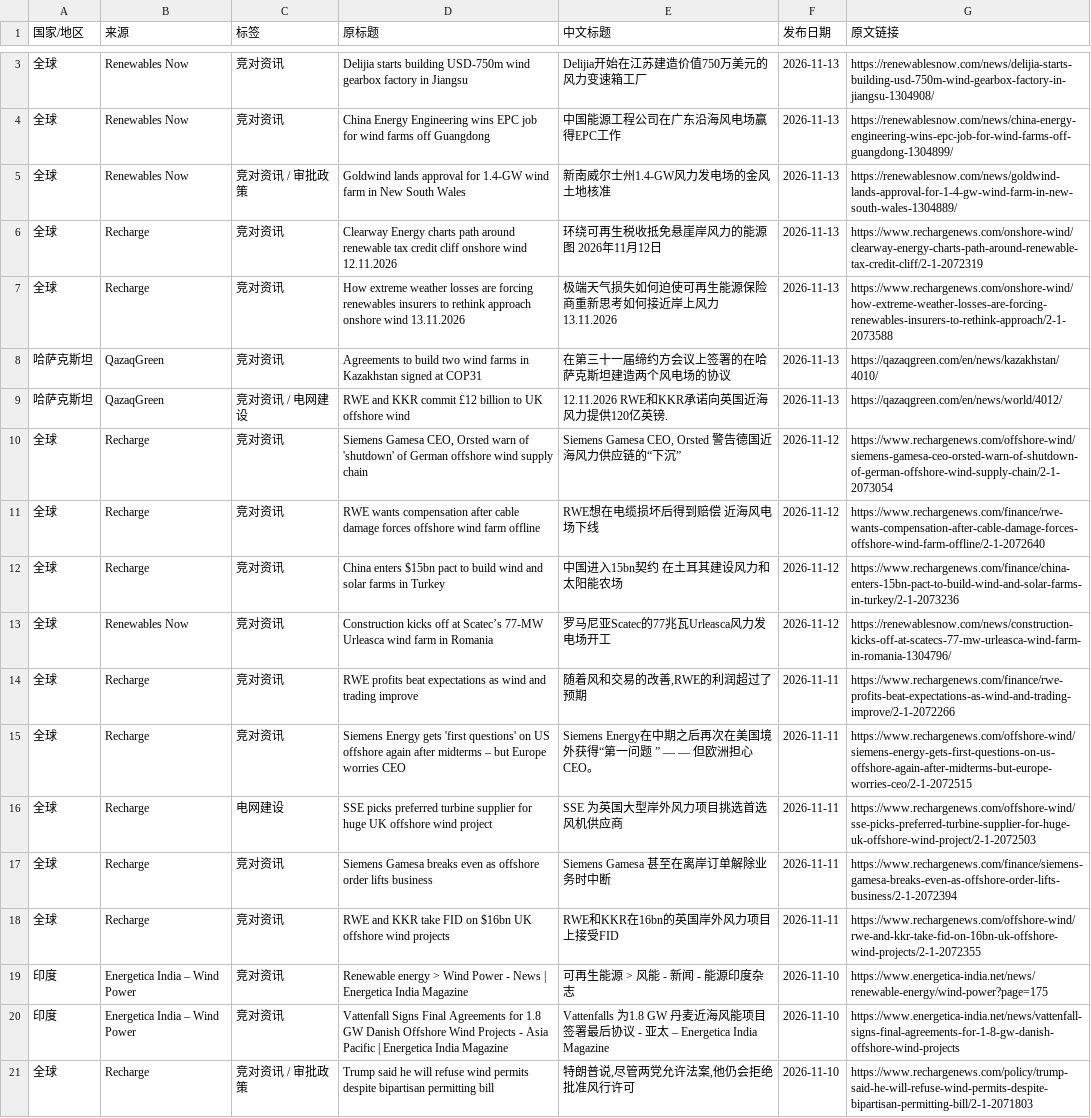
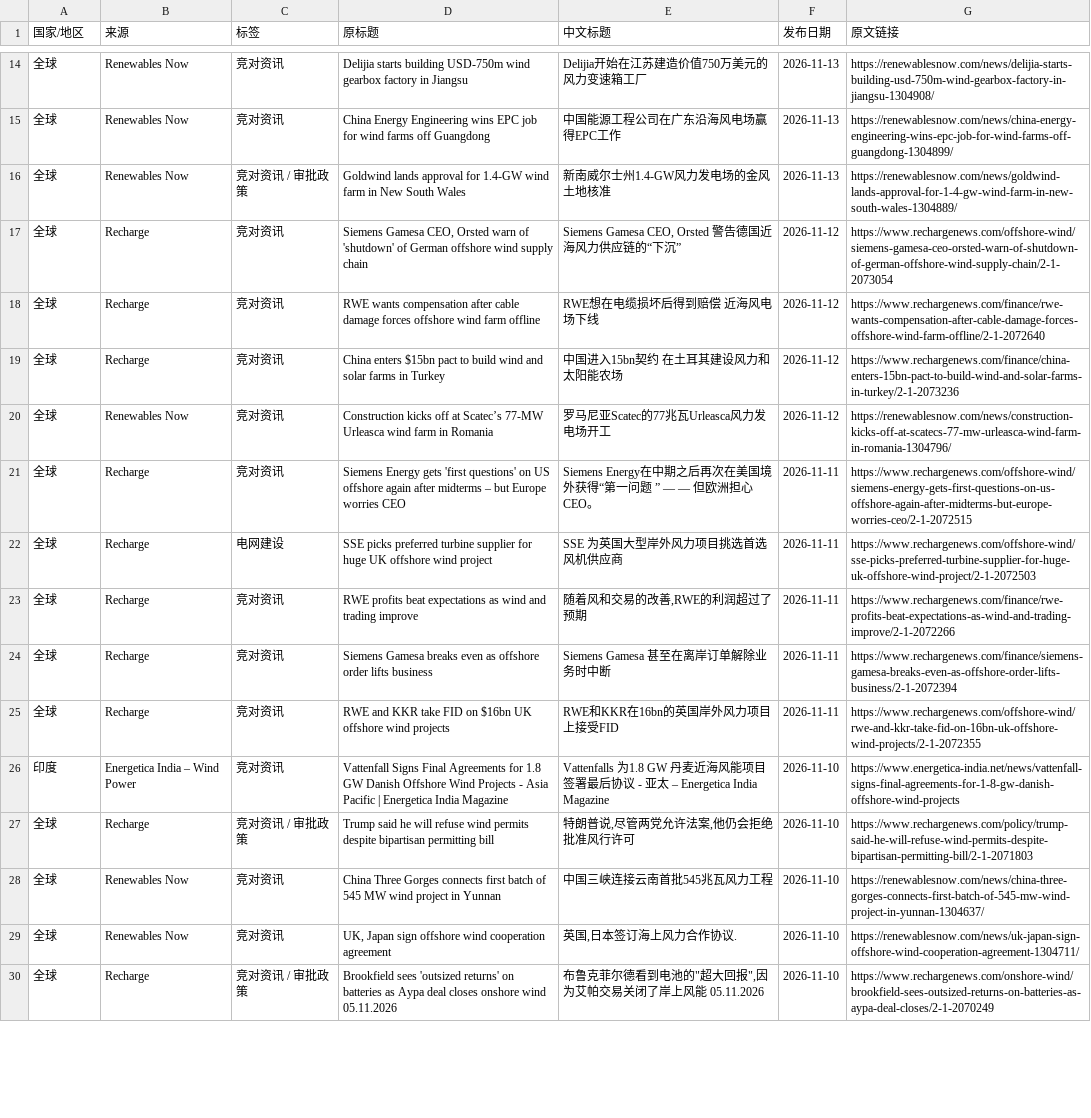
Before and after one commit to fengcy85/wind-policyV7, a CSV file: site/data/wind_news.csv, drawn as a sheet; only a part is shown, gaps mark what is left out; the shorter side is filled out with more unchanged rows; the diff covers the shown part only.

```diff
--- a/site/data/wind_news.csv
+++ b/site/data/wind_news.csv
@@ -5,6 +16,2 @@
 全球,Renewables Now,竞对资讯 / 审批政策,Goldwind lands approval for 1.4-GW wind farm in New South Wales,新南威尔士州1.4-GW风力发电场的金风土地核准,2026-11-13,https://renewablesnow.com/news/goldwind-lands-approval-for-1-4-gw-wind-farm-in-new-south-wales-1304889/
-全球,Recharge,竞对资讯,Clearway Energy charts path around renewable tax credit cliff onshore wind 12.11.2026,环绕可再生税收抵免悬崖岸风力的能源图 2026年11月12日,2026-11-13,https://www.rechargenews.com/onshore-wind/clearway-energy-charts-path-around-renewable-tax-credit-cliff/2-1-2072319
-全球,Recharge,竞对资讯,How extreme weather losses are forcing renewables insurers to rethink approach onshore wind 13.11.2026,极端天气损失如何迫使可再生能源保险商重新思考如何接近岸上风力 13.11.2026,2026-11-13,https://www.rechargenews.com/onshore-wind/how-extreme-weather-losses-are-forcing-renewables-insurers-to-rethink-approach/2-1-2073588
-哈萨克斯坦,QazaqGreen,竞对资讯,Agreements to build two wind farms in Kazakhstan signed at COP31,在第三十一届缔约方会议上签署的在哈萨克斯坦建造两个风电场的协议,2026-11-13,https://qazaqgreen.com/en/news/kazakhstan/4010/
-哈萨克斯坦,QazaqGreen,竞对资讯 / 电网建设,RWE and KKR commit £12 billion to UK offshore wind,12.11.2026 RWE和KKR承诺向英国近海风力提供120亿英镑.,2026-11-13,https://qazaqgreen.com/en/news/world/4012/
 全球,Recharge,竞对资讯,"Siemens Gamesa CEO, Orsted warn of 'shutdown' of German offshore wind supply chain","Siemens Gamesa CEO, Orsted 警告德国近海风力供应链的“下沉”",2026-11-12,https://www.rechargenews.com/offshore-wind/siemens-gamesa-ceo-orsted-warn-of-shutdown-of-german-offshore-wind-supply-chain/2-1-2073054
@@ -13,8 +20,7 @@
 全球,Renewables Now,竞对资讯,Construction kicks off at Scatec’s 77-MW Urleasca wind farm in Romania,罗马尼亚Scatec的77兆瓦Urleasca风力发电场开工,2026-11-12,https://renewablesnow.com/news/construction-kicks-off-at-scatecs-77-mw-urleasca-wind-farm-in-romania-1304796/
-全球,Recharge,竞对资讯,RWE profits beat expectations as wind and trading improve,"随着风和交易的改善,RWE的利润超过了预期",2026-11-11,https://www.rechargenews.com/finance/rwe-profits-beat-expectations-as-wind-and-trading-improve/2-1-2072266
 全球,Recharge,竞对资讯,Siemens Energy gets 'first questions' on US offshore again after midterms – but Europe worries CEO,Siemens Energy在中期之后再次在美国境外获得“第一问题 ” — — 但欧洲担心CEO。,2026-11-11,https://www.rechargenews.com/offshore-wind/siemens-energy-gets-first-questions-on-us-offshore-again-after-midterms-but-europe-worries-ceo/2-1-2072515
 全球,Recharge,电网建设,SSE picks preferred turbine supplier for huge UK offshore wind project,SSE 为英国大型岸外风力项目挑选首选风机供应商,2026-11-11,https://www.rechargenews.com/offshore-wind/sse-picks-preferred-turbine-supplier-for-huge-uk-offshore-wind-project/2-1-2072503
+全球,Recharge,竞对资讯,RWE profits beat expectations as wind and trading improve,"随着风和交易的改善,RWE的利润超过了预期",2026-11-11,https://www.rechargenews.com/finance/rwe-profits-beat-expectations-as-wind-and-trading-improve/2-1-2072266
 全球,Recharge,竞对资讯,Siemens Gamesa breaks even as offshore order lifts business,Siemens Gamesa 甚至在离岸订单解除业务时中断,2026-11-11,https://www.rechargenews.com/finance/siemens-gamesa-breaks-even-as-offshore-order-lifts-business/2-1-2072394
 全球,Recharge,竞对资讯,RWE and KKR take FID on $16bn UK offshore wind projects,RWE和KKR在16bn的英国岸外风力项目上接受FID,2026-11-11,https://www.rechargenews.com/offshore-wind/rwe-and-kkr-take-fid-on-16bn-uk-offshore-wind-projects/2-1-2072355
-印度,Energetica India – Wind Power,竞对资讯,Renewable energy > Wind Power - News | Energetica India Magazine,可再生能源 > 风能 - 新闻 - 能源印度杂志,2026-11-10,https://www.energetica-india.net/news/renewable-energy/wind-power?page=175
 印度,Energetica India – Wind Power,竞对资讯,Vattenfall Signs Final Agreements for 1.8 GW Danish Offshore Wind Projects - Asia Pacific | Energetica India Magazine,Vattenfalls 为1.8 GW 丹麦近海风能项目签署最后协议 - 亚太 – Energetica India Magazine,2026-11-10,https://www.energetica-india.net/news/vattenfall-signs-final-agreements-for-1-8-gw-danish-offshore-wind-projects
```
Also changed, not shown: 14 added rows, 3 removed rows and 1 edited cell elsewhere in this file, site/data/policy_display_decisions.csv, site/data/policy_site_acceptance.csv, 14 other files.
